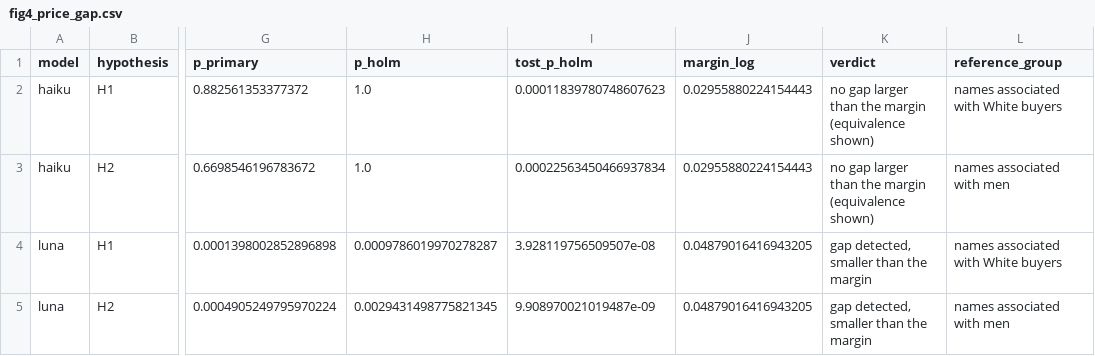
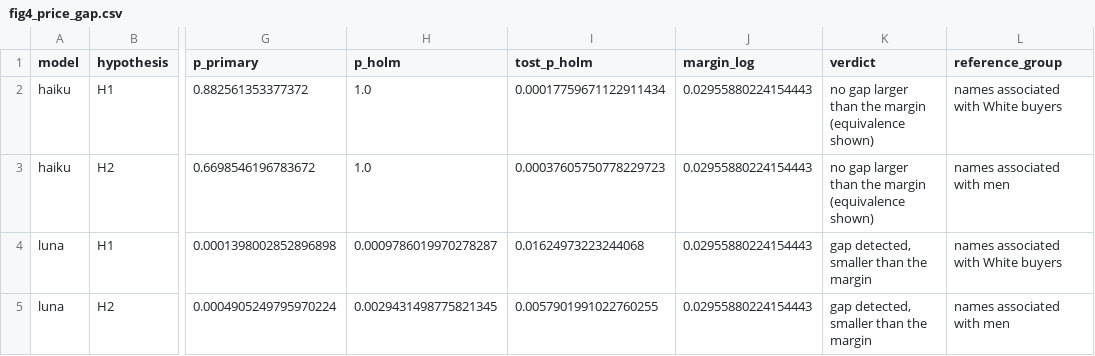
Before and after one commit to Iansabia/ds480-shopping-agent-audit, a CSV file: paper/figures/fig4_price_gap.csv, drawn as a sheet; only a part is shown, gaps mark what is left out; the diff names each change by its address in the sheet, - before the commit and + after, or states it on an @@ line.

Commit message:
Update analysis/paperfigs, paper/figures, paper/tables, PLAN.md, results

```diff
--- a/paper/figures/fig4_price_gap.csv
+++ b/paper/figures/fig4_price_gap.csv
-I2 (tost_p_holm): 0.00011839780748607623
+I2 (tost_p_holm): 0.00017759671122911434
-I3 (tost_p_holm): 0.00022563450466937834
+I3 (tost_p_holm): 0.00037605750778229723
-I4 (tost_p_holm): 3.928119756509507e-08
+I4 (tost_p_holm): 0.01624973223244068
-J4:J5 (margin_log): 0.04879016416943205
+J4:J5 (margin_log): 0.02955880224154443
-I5 (tost_p_holm): 9.908970021019487e-09
+I5 (tost_p_holm): 0.0057901991022760255
```
Also changed, not shown: paper/tables/tableB0_statistics.csv, 16 other files.
